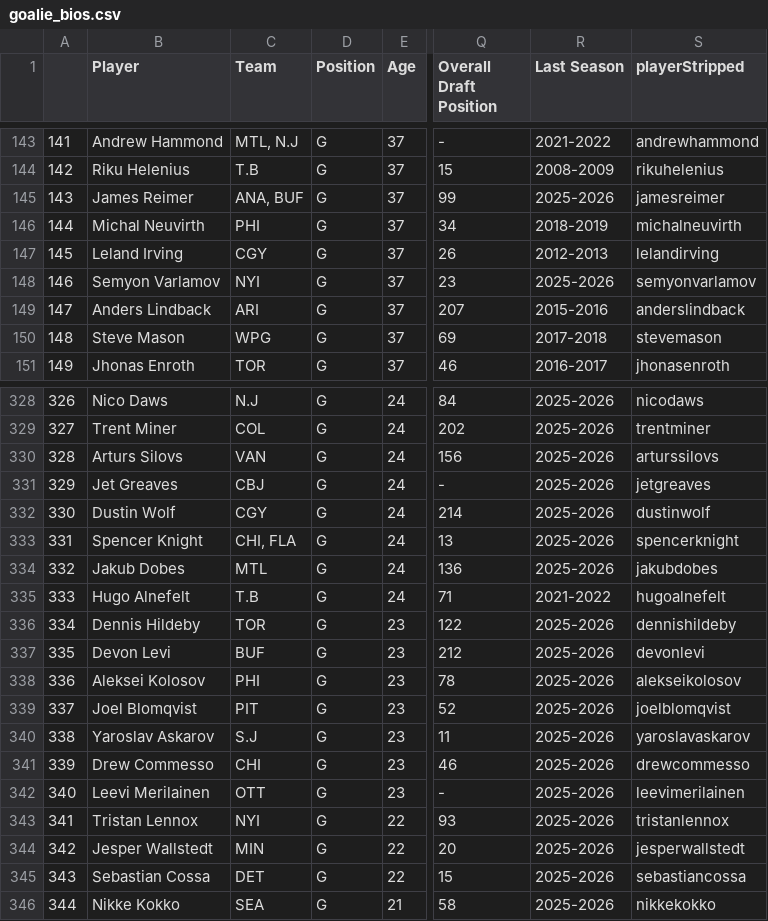
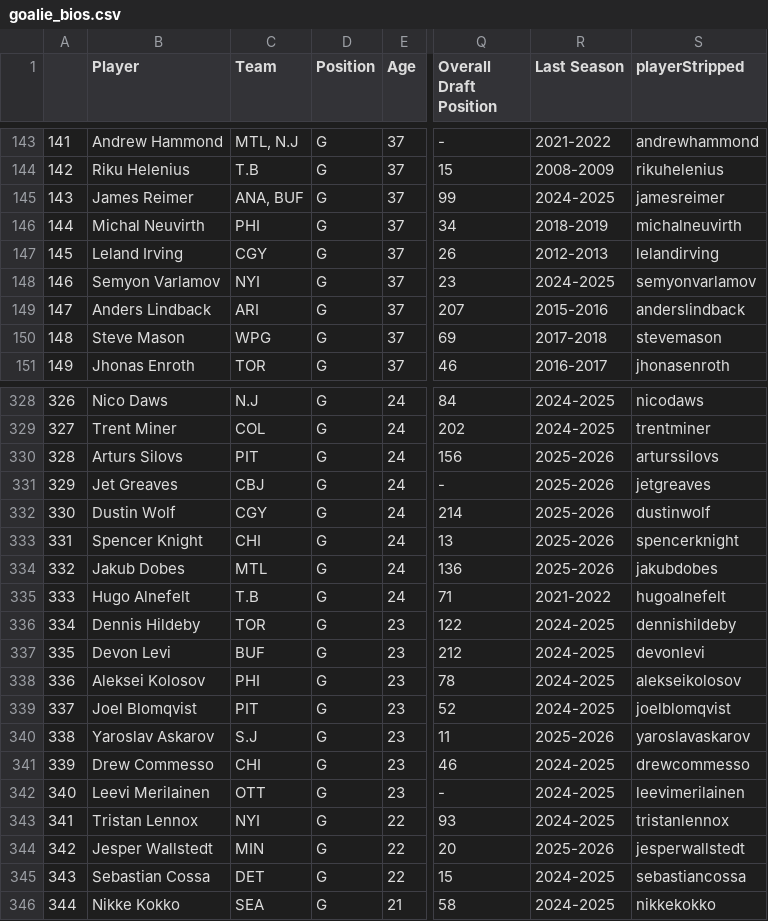
Before and after one commit to andrewderango/IceAnalytics, a CSV file: engine_data/Player Bios/Goaltenders/goalie_bios.csv, drawn as a sheet; only a part is shown, gaps mark what is left out; the diff covers the shown part only; the diff names each change by its address in the sheet, - before the commit and + after, or states it on an @@ line.

```diff
--- a/engine_data/Player Bios/Goaltenders/goalie_bios.csv
+++ b/engine_data/Player Bios/Goaltenders/goalie_bios.csv
-R145 (Last Season): 2025-2026
+R145 (Last Season): 2024-2025
-R148 (Last Season): 2025-2026
+R148 (Last Season): 2024-2025
-R328:R329 (Last Season): 2025-2026
+R328:R329 (Last Season): 2024-2025
-C330 (Team): VAN
+C330 (Team): PIT
-C333 (Team): CHI, FLA
+C333 (Team): CHI
-R336:R339 (Last Season): 2025-2026
+R336:R339 (Last Season): 2024-2025
-R341:R343 (Last Season): 2025-2026
+R341:R343 (Last Season): 2024-2025
-R345:R346 (Last Season): 2025-2026
+R345:R346 (Last Season): 2024-2025
```
Also changed, not shown: 51 edited cells elsewhere in this file, engine_data/Historical Goaltending Data/2025-2026_goalie_data.csv, engine_data/Player Bios/Goaltenders/Historical Goaltender Bios/2025-2026_goalie_bios.csv, 13 other files.
